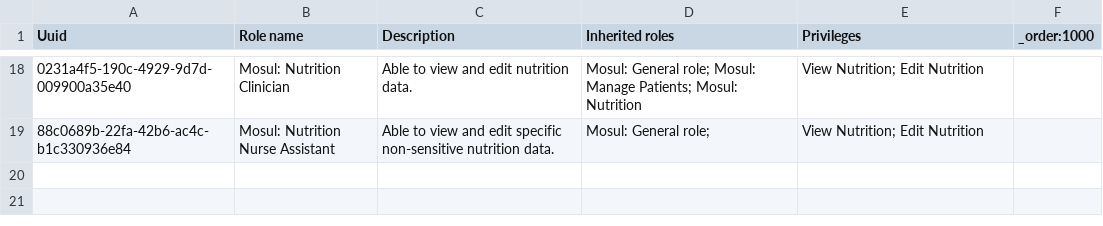
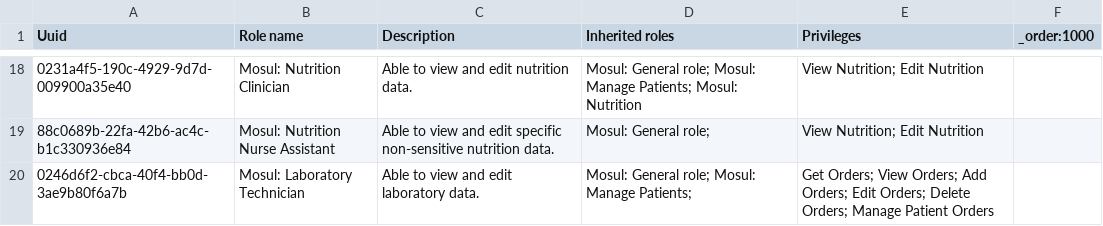
Before and after one commit to MSF-OCG/LIME-EMR, a CSV file: sites/mosul/configs/openmrs/initializer_config/roles/roles_mosul.csv, drawn as a sheet; only a part is shown, gaps mark what is left out; the diff names each change by its address in the sheet, - before the commit and + after, or states it on an @@ line.

Commit message:
Adds laboratory technician role to mosul

```diff
--- a/sites/mosul/configs/openmrs/initializer_config/roles/roles_mosul.csv
+++ b/sites/mosul/configs/openmrs/initializer_config/roles/roles_mosul.csv
+row 20: 0246d6f2-cbca-40f4-bb0d-3ae9b80f6a7b | Mosul: Laboratory Technician | Able to view and edit laboratory data. | Mosul: General role; Mosul: Manage Patients; | Get Orders; View Orders; Add Orders; Edit Orders; Delete Orders; Manage Patient Orders
```
